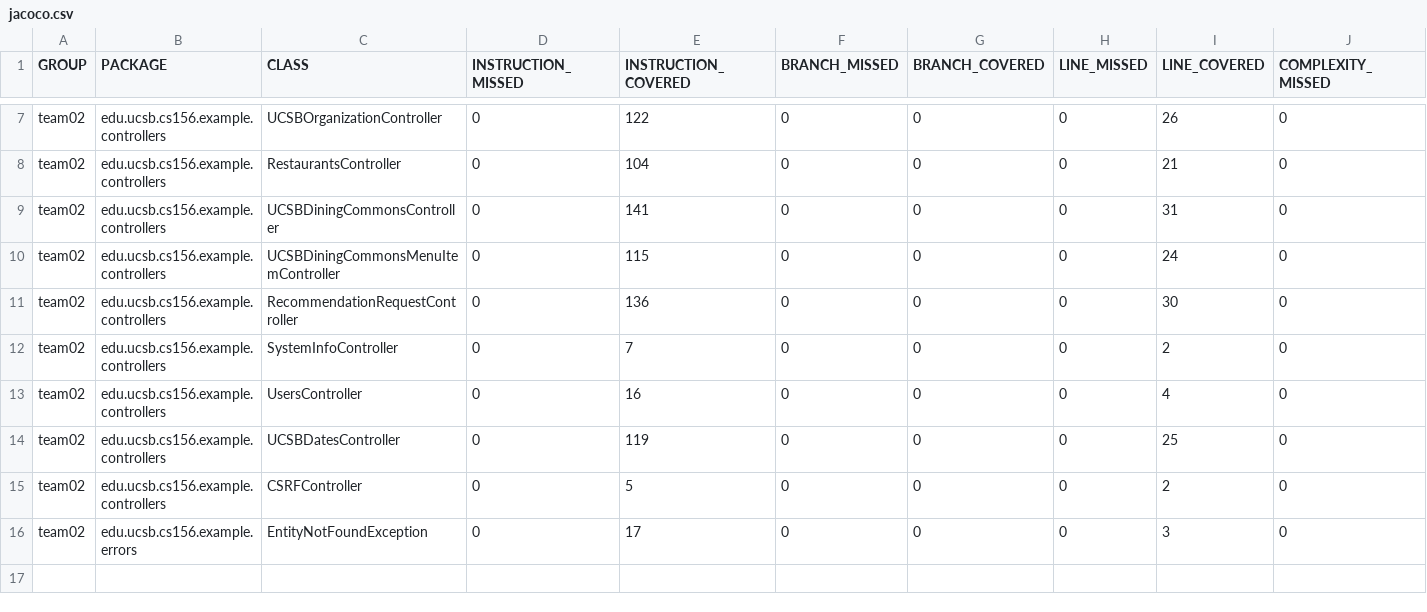
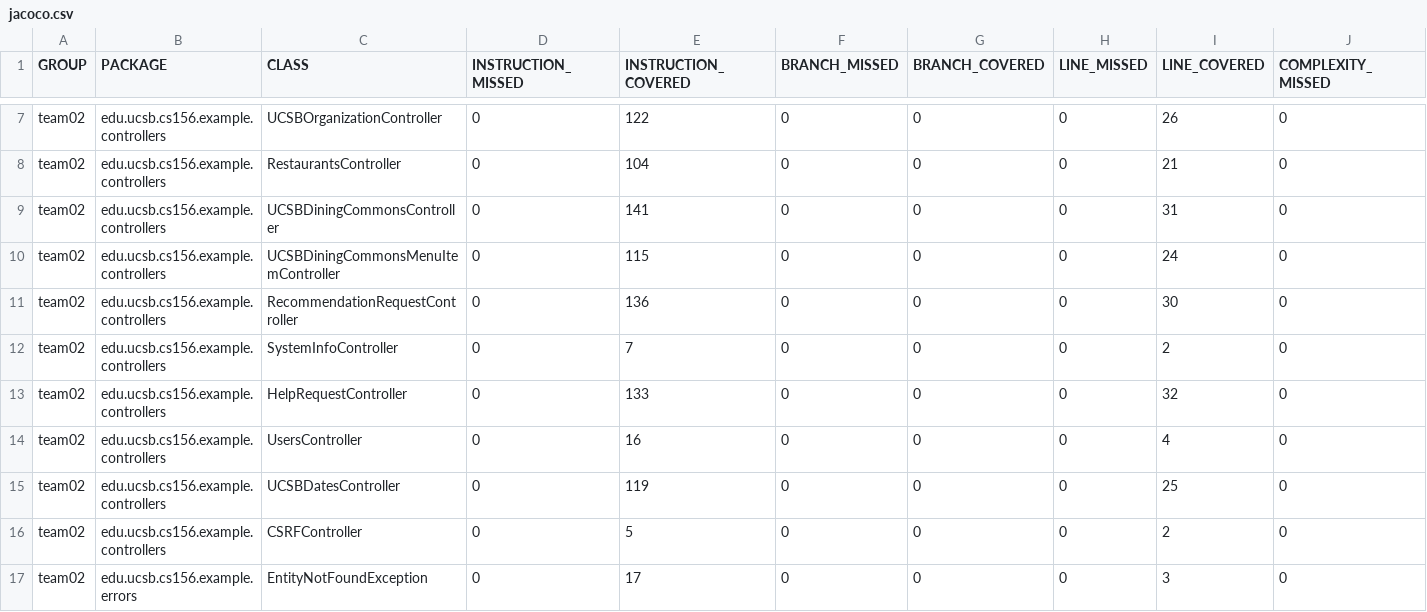
Before and after one commit to ucsb-cs156-f24/team02-f24-01, a CSV file: jacoco/jacoco.csv, drawn as a sheet; only a part is shown, gaps mark what is left out; rows hold the shown columns only; the diff names each change by its address in the sheet, - before the commit and + after, or states it on an @@ line.

Commit message:
Deploying to gh-pages from @ ucsb-cs156-f24/team02-f24-01@71204d55c2b8811581b1721ba94cef79e6be02be 🚀

```diff
--- a/jacoco/jacoco.csv
+++ b/jacoco/jacoco.csv
+row 13: team02 | edu.ucsb.cs156.example.controllers | HelpRequestController | 0 | 133 | 0 | 0 | 0 | 32 | 0
```
Also changed, not shown: 7 other files.
